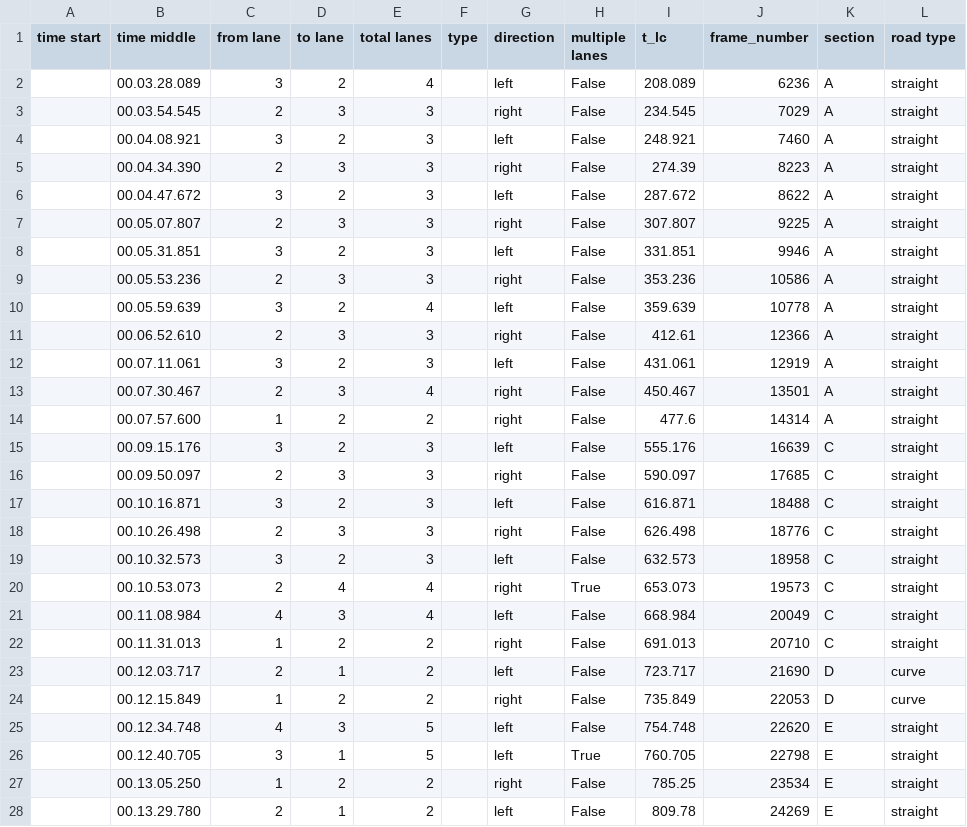
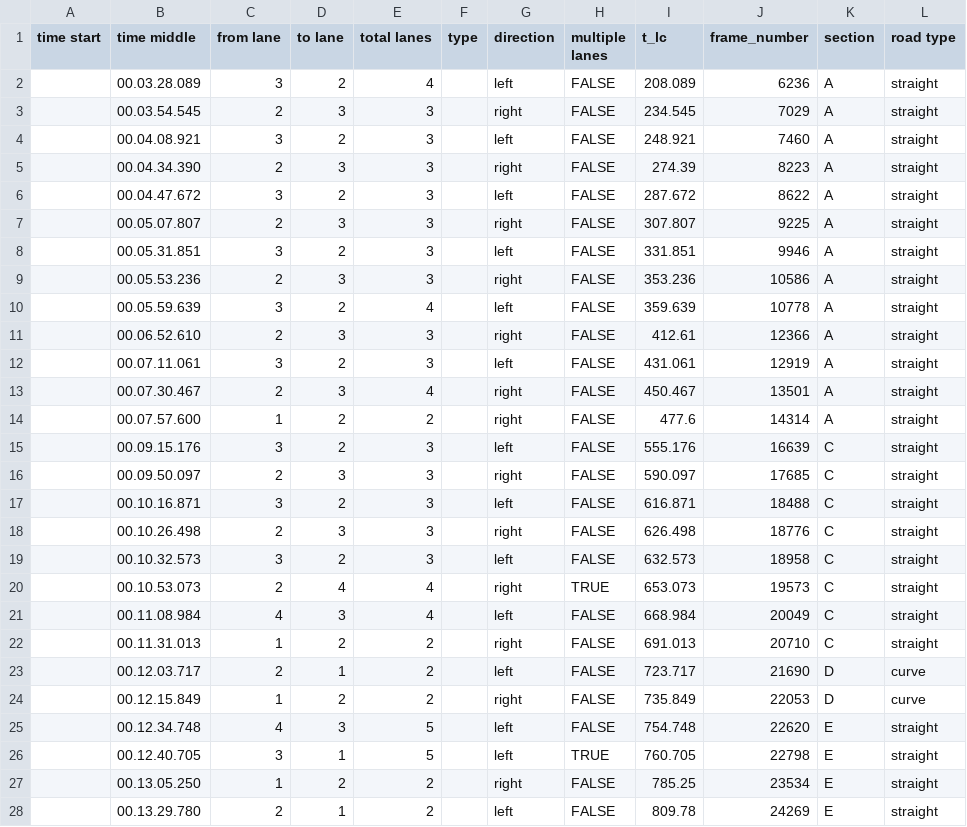
Before and after one commit to tomdries/gps-lane-changes, a CSV file: data/lane change annotations/lane change annotations with sections trip 3.csv, drawn as a sheet; only a part is shown; the diff covers the shown part only.

```diff
--- a/data/lane change annotations/lane change annotations with sections trip 3.csv
+++ b/data/lane change annotations/lane change annotations with sections trip 3.csv
@@ -1,28 +1,28 @@
 time start,time middle,from lane,to lane,total lanes,type,direction,multiple lanes,t_lc,frame_number,section,road type
-,00.03.28.089,3,2,4,,left,False,208.089,6236,A,straight
-,00.03.54.545,2,3,3,,right,False,234.545,7029,A,straight
-,00.04.08.921,3,2,3,,left,False,248.921,7460,A,straight
-,00.04.34.390,2,3,3,,right,False,274.39,8223,A,straight
-,00.04.47.672,3,2,3,,left,False,287.672,8622,A,straight
-,00.05.07.807,2,3,3,,right,False,307.807,9225,A,straight
-,00.05.31.851,3,2,3,,left,False,331.851,9946,A,straight
-,00.05.53.236,2,3,3,,right,False,353.236,10586,A,straight
-,00.05.59.639,3,2,4,,left,False,359.639,10778,A,straight
-,00.06.52.610,2,3,3,,right,False,412.61,12366,A,straight
-,00.07.11.061,3,2,3,,left,False,431.061,12919,A,straight
-,00.07.30.467,2,3,4,,right,False,450.467,13501,A,straight
-,00.07.57.600,1,2,2,,right,False,477.6,14314,A,straight
-,00.09.15.176,3,2,3,,left,False,555.176,16639,C,straight
-,00.09.50.097,2,3,3,,right,False,590.097,17685,C,straight
-,00.10.16.871,3,2,3,,left,False,616.871,18488,C,straight
-,00.10.26.498,2,3,3,,right,False,626.498,18776,C,straight
-,00.10.32.573,3,2,3,,left,False,632.573,18958,C,straight
-,00.10.53.073,2,4,4,,right,True,653.073,19573,C,straight
-,00.11.08.984,4,3,4,,left,False,668.984,20049,C,straight
-,00.11.31.013,1,2,2,,right,False,691.013,20710,C,straight
-,00.12.03.717,2,1,2,,left,False,723.717,21690,D,curve
-,00.12.15.849,1,2,2,,right,False,735.849,22053,D,curve
-,00.12.34.748,4,3,5,,left,False,754.748,22620,E,straight
-,00.12.40.705,3,1,5,,left,True,760.705,22798,E,straight
-,00.13.05.250,1,2,2,,right,False,785.25,23534,E,straight
-,00.13.29.780,2,1,2,,left,False,809.78,24269,E,straight
+,00.03.28.089,3,2,4,,left,FALSE,208.089,6236,A,straight
+,00.03.54.545,2,3,3,,right,FALSE,234.545,7029,A,straight
+,00.04.08.921,3,2,3,,left,FALSE,248.921,7460,A,straight
+,00.04.34.390,2,3,3,,right,FALSE,274.39,8223,A,straight
+,00.04.47.672,3,2,3,,left,FALSE,287.672,8622,A,straight
+,00.05.07.807,2,3,3,,right,FALSE,307.807,9225,A,straight
+,00.05.31.851,3,2,3,,left,FALSE,331.851,9946,A,straight
+,00.05.53.236,2,3,3,,right,FALSE,353.236,10586,A,straight
+,00.05.59.639,3,2,4,,left,FALSE,359.639,10778,A,straight
+,00.06.52.610,2,3,3,,right,FALSE,412.61,12366,A,straight
+,00.07.11.061,3,2,3,,left,FALSE,431.061,12919,A,straight
+,00.07.30.467,2,3,4,,right,FALSE,450.467,13501,A,straight
+,00.07.57.600,1,2,2,,right,FALSE,477.6,14314,A,straight
+,00.09.15.176,3,2,3,,left,FALSE,555.176,16639,C,straight
+,00.09.50.097,2,3,3,,right,FALSE,590.097,17685,C,straight
+,00.10.16.871,3,2,3,,left,FALSE,616.871,18488,C,straight
+,00.10.26.498,2,3,3,,right,FALSE,626.498,18776,C,straight
+,00.10.32.573,3,2,3,,left,FALSE,632.573,18958,C,straight
+,00.10.53.073,2,4,4,,right,TRUE,653.073,19573,C,straight
+,00.11.08.984,4,3,4,,left,FALSE,668.984,20049,C,straight
+,00.11.31.013,1,2,2,,right,FALSE,691.013,20710,C,straight
+,00.12.03.717,2,1,2,,left,FALSE,723.717,21690,D,curve
+,00.12.15.849,1,2,2,,right,FALSE,735.849,22053,D,curve
+,00.12.34.748,4,3,5,,left,FALSE,754.748,22620,E,straight
+,00.12.40.705,3,1,5,,left,TRUE,760.705,22798,E,straight
+,00.13.05.250,1,2,2,,right,FALSE,785.25,23534,E,straight
+,00.13.29.780,2,1,2,,left,FALSE,809.78,24269,E,straight
```
Also changed, not shown: 55 edited cells elsewhere in this file, data/lane change annotations/lane change annotations with sections trip 1.csv, data/lane change annotations/lane change annotations with sections trip 2.csv, 1 other file.
